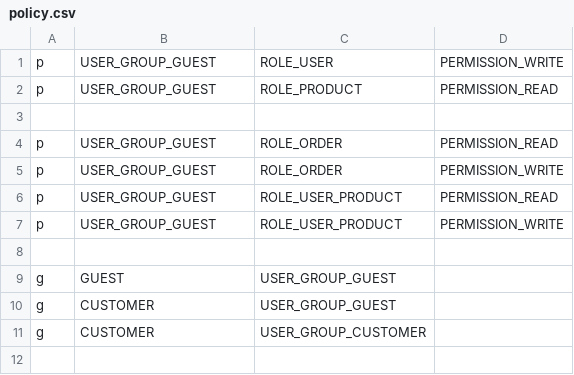
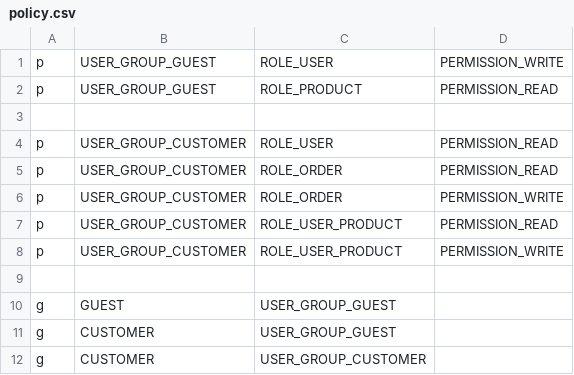
Before and after one commit to byorty/enterprise-application, a CSV file: configs/enforcer/policy.csv, drawn as a sheet.

Commit message:
fixed enforcer middleware

```diff
--- a/configs/enforcer/policy.csv
+++ b/configs/enforcer/policy.csv
@@ -3,6 +3,7 @@ p, USER_GROUP_GUEST, ROLE_PRODUCT, PERMISSION_READ
 
-p, USER_GROUP_GUEST, ROLE_ORDER, PERMISSION_READ
-p, USER_GROUP_GUEST, ROLE_ORDER, PERMISSION_WRITE
-p, USER_GROUP_GUEST, ROLE_USER_PRODUCT, PERMISSION_READ
-p, USER_GROUP_GUEST, ROLE_USER_PRODUCT, PERMISSION_WRITE
+p, USER_GROUP_CUSTOMER, ROLE_USER, PERMISSION_READ
+p, USER_GROUP_CUSTOMER, ROLE_ORDER, PERMISSION_READ
+p, USER_GROUP_CUSTOMER, ROLE_ORDER, PERMISSION_WRITE
+p, USER_GROUP_CUSTOMER, ROLE_USER_PRODUCT, PERMISSION_READ
+p, USER_GROUP_CUSTOMER, ROLE_USER_PRODUCT, PERMISSION_WRITE
 
```
Also changed, not shown: 5 other files.
